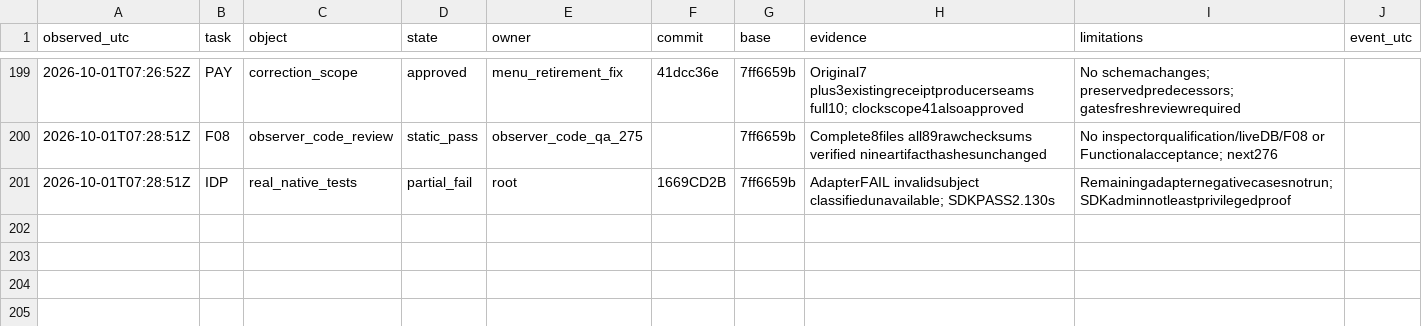
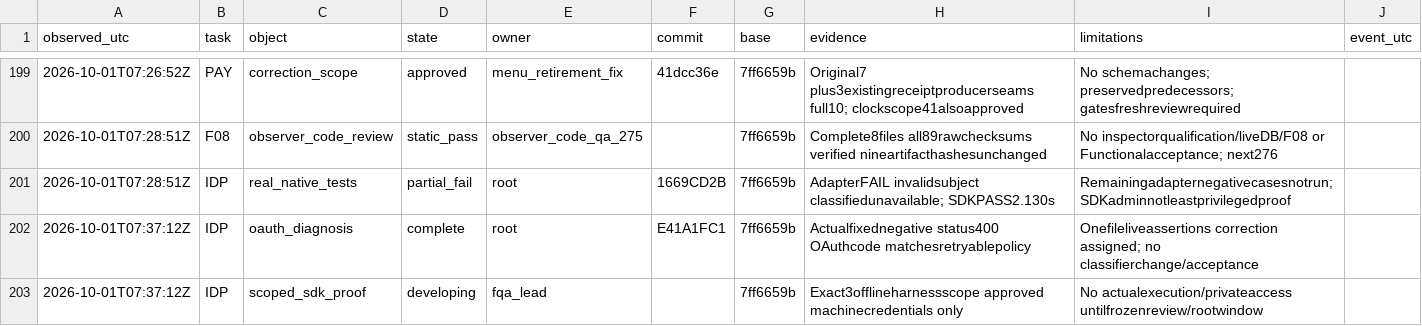
Before and after one commit to complynx/zns-chatbot, a CSV file: docs/coordination-metrics.csv, drawn as a sheet; only a part is shown, gaps mark what is left out.

Commit message:
docs: explain actual identity test diagnosis
Written by root (gpt-6.1-sol/Codex)

on behalf of Daniel Drizhuk

```diff
--- a/docs/coordination-metrics.csv
+++ b/docs/coordination-metrics.csv
@@ -201 +201,3 @@ observed_utc,task,object,state,owner,commit,base,evidence,limitations,event_utc
 2026-10-01T07:28:51Z,IDP,real_native_tests,partial_fail,root,1669CD2B,7ff6659b,AdapterFAIL invalidsubject classifiedunavailable; SDKPASS2.130s,Remainingadapternegativecasesnotrun; SDKadminnotleastprivilegedproof,
+2026-10-01T07:37:12Z,IDP,oauth_diagnosis,complete,root,E41A1FC1,7ff6659b,Actualfixednegative status400 OAuthcode matchesretryablepolicy,Onefileliveassertions correction assigned; no classifierchange/acceptance,
+2026-10-01T07:37:12Z,IDP,scoped_sdk_proof,developing,fqa_lead,,7ff6659b,Exact3offlineharnessscope approved machinecredentials only,No actualexecution/privateaccess untilfrozenreview/rootwindow,
```
Also changed, not shown: 6 other files.
